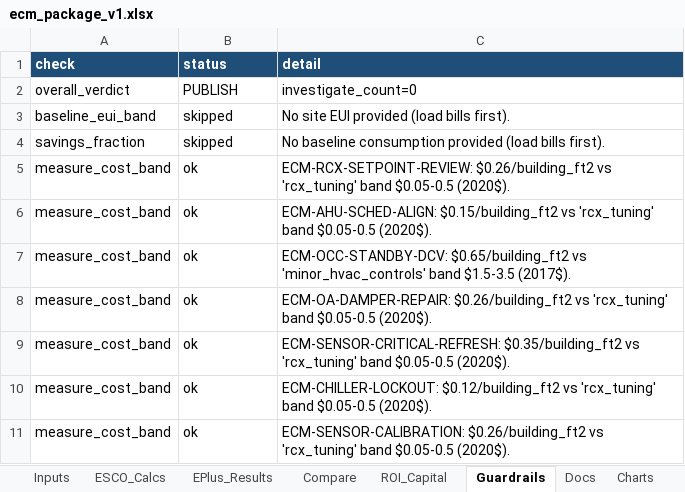
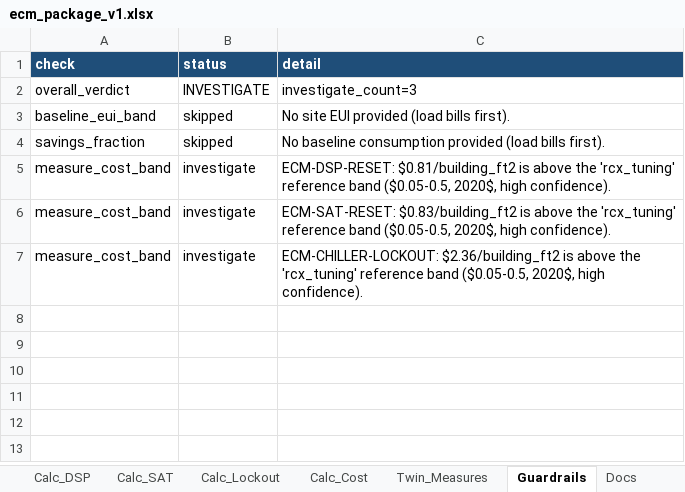
Before and after one commit to bbartling/py-bacnet-stacks-playground, an Excel workbook: vibe_code_apps_20/wattlab/notebooks/templates/ecm_package_v1.xlsx, sheet Guardrails, drawn as a sheet; values as stored, in another font and other column widths than the file's, no borders; removed rows and columns are numbered as before the commit, all else as after; the diff names each change by its address in the sheet, - before the commit and + after, or states it on an @@ line.

```diff
--- a/vibe_code_apps_20/wattlab/notebooks/templates/ecm_package_v1.xlsx (sheet Guardrails)
+++ b/vibe_code_apps_20/wattlab/notebooks/templates/ecm_package_v1.xlsx (sheet Guardrails)
-sheet tab: Inputs
+sheet tab: Calc_DSP
-sheet tab: ESCO_Calcs
+sheet tab: Calc_SAT
-sheet tab: EPlus_Results
+sheet tab: Calc_Lockout
-sheet tab: Compare
+sheet tab: Calc_Cost
-sheet tab: ROI_Capital
+sheet tab: Twin_Measures
-B2 (status): PUBLISH
+B2 (status): INVESTIGATE
-C2 (detail): investigate_count=0
+C2 (detail): investigate_count=3
-row 5: measure_cost_band | ok | ECM-RCX-SETPOINT-REVIEW: $0.26/building_ft2 vs 'rcx_tuning' band $0.05-0.5 (2020$).
-row 6: measure_cost_band | ok | ECM-AHU-SCHED-ALIGN: $0.15/building_ft2 vs 'rcx_tuning' band $0.05-0.5 (2020$).
-row 7: measure_cost_band | ok | ECM-OCC-STANDBY-DCV: $0.65/building_ft2 vs 'minor_hvac_controls' band $1.5-3.5 (2017$).
-row 8: measure_cost_band | ok | ECM-OA-DAMPER-REPAIR: $0.26/building_ft2 vs 'rcx_tuning' band $0.05-0.5 (2020$).
-row 9: measure_cost_band | ok | ECM-SENSOR-CRITICAL-REFRESH: $0.35/building_ft2 vs 'rcx_tuning' band $0.05-0.5 (2020$).
-row 10: measure_cost_band | ok | ECM-CHILLER-LOCKOUT: $0.12/building_ft2 vs 'rcx_tuning' band $0.05-0.5 (2020$).
-row 11: measure_cost_band | ok | ECM-SENSOR-CALIBRATION: $0.26/building_ft2 vs 'rcx_tuning' band $0.05-0.5 (2020$).
+row 5: measure_cost_band | investigate | ECM-DSP-RESET: $0.81/building_ft2 is above the 'rcx_tuning' reference band ($0.05-0.5, 2020$, high confidence).
+row 6: measure_cost_band | investigate | ECM-SAT-RESET: $0.83/building_ft2 is above the 'rcx_tuning' reference band ($0.05-0.5, 2020$, high confidence).
+row 7: measure_cost_band | investigate | ECM-CHILLER-LOCKOUT: $2.36/building_ft2 is above the 'rcx_tuning' reference band ($0.05-0.5, 2020$, high confidence).
```
Also changed, not shown: sheet Calc_DSP, sheet Twin_Measures, sheet Crosscheck, sheet Charts, sheet Baseline, sheet Calc_SAT, 3 more sheets, other sheet tabs, charts or pictures, 10 other files.
